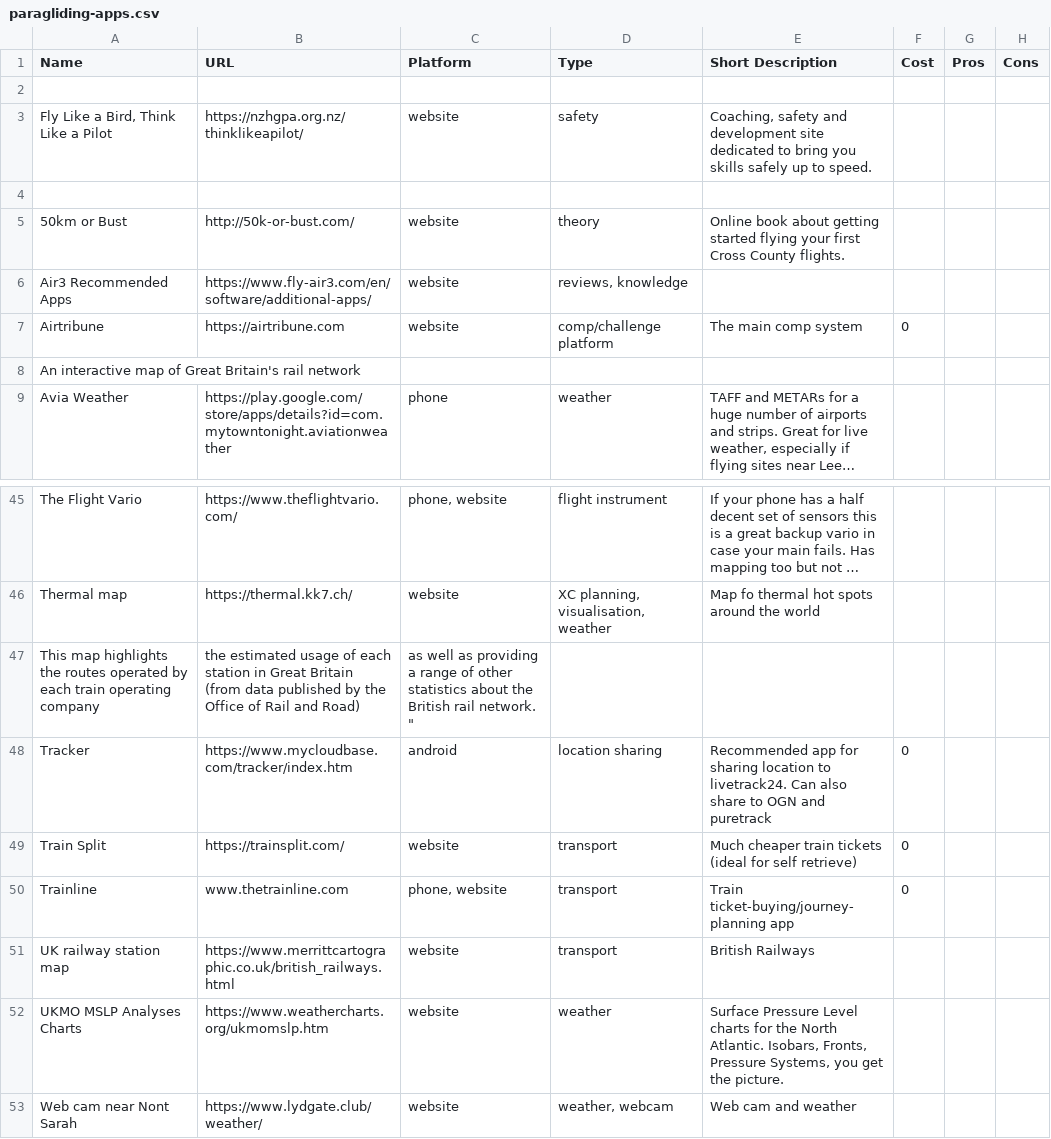
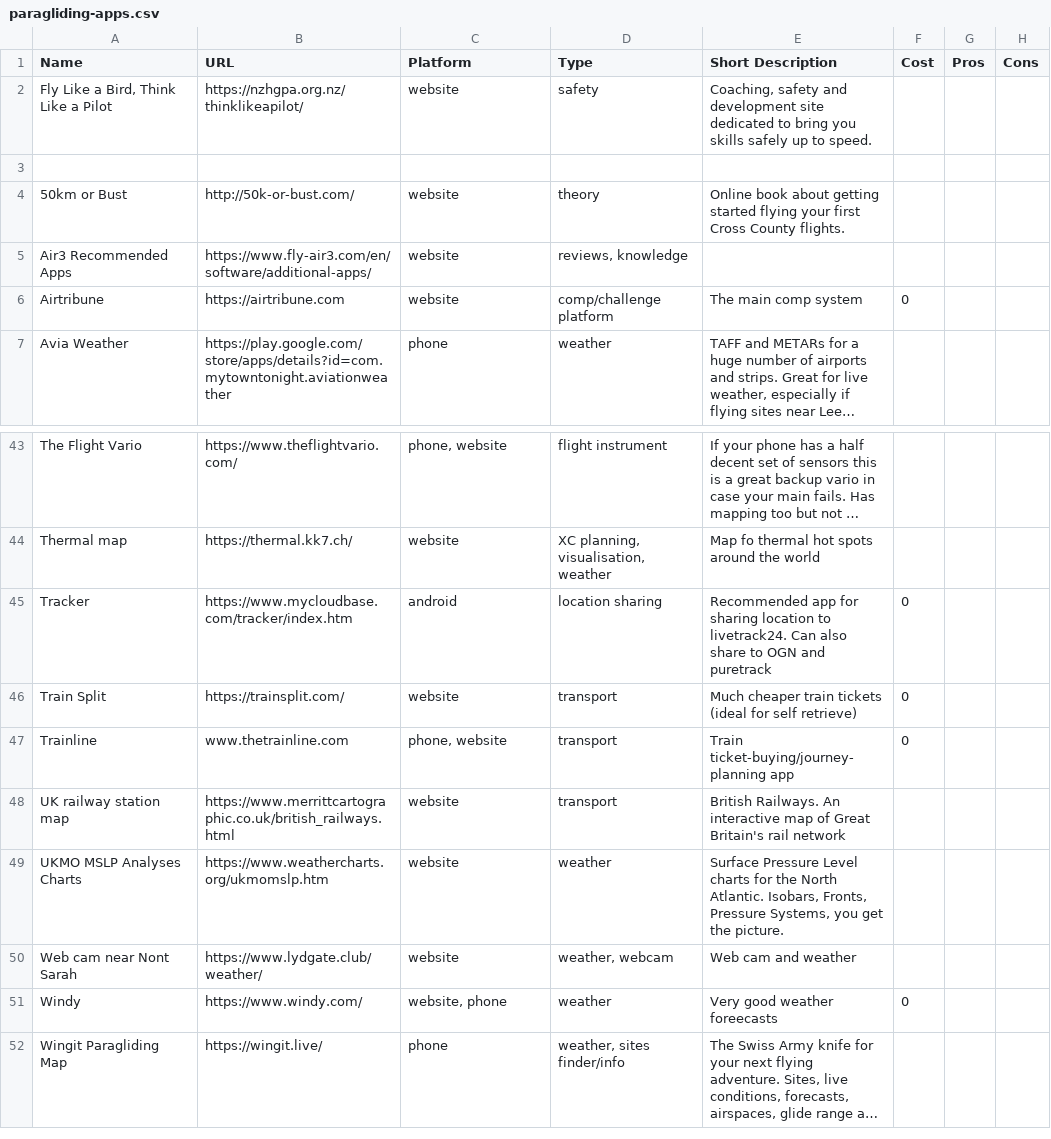
Before and after one commit to joseph-uk/pg-apps, a CSV file: data/paragliding-apps.csv, drawn as a sheet; only a part is shown, gaps mark what is left out; the shorter side is filled out with more unchanged rows; long unchanged cells end in …; removed rows and columns are numbered as before the commit, all else as after; the diff names each change by its address in the sheet, - before the commit and + after, or states it on an @@ line.

```diff
--- a/data/paragliding-apps.csv
+++ b/data/paragliding-apps.csv
-row 2: (empty)
-row 8: An interactive map of Great Britain's rail network
-row 47: This map highlights the routes operated by each train operating company | the estimated usage of each station in Great Britain (from data published by the Office of Rail and Road) | as well as providing a range of other statistics about the British rail network. "
-E48 (Short Description): British Railways
+E48 (Short Description): British Railways. An interactive map of Great Britain's rail network
```
